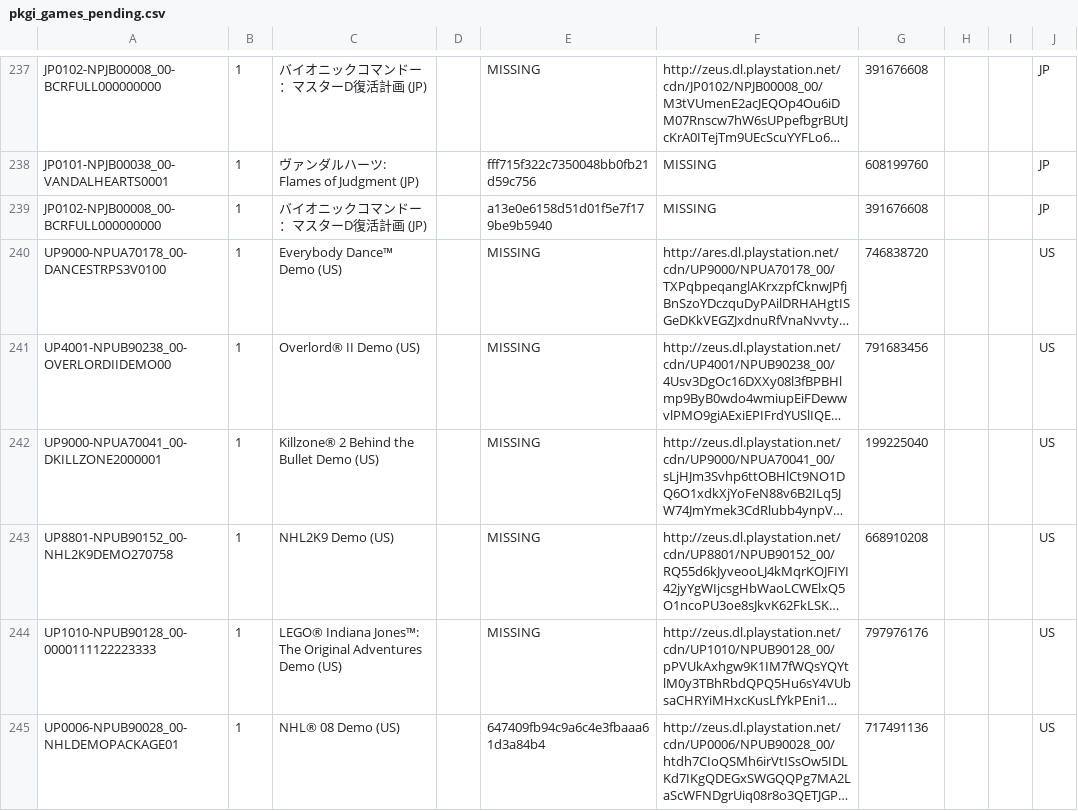
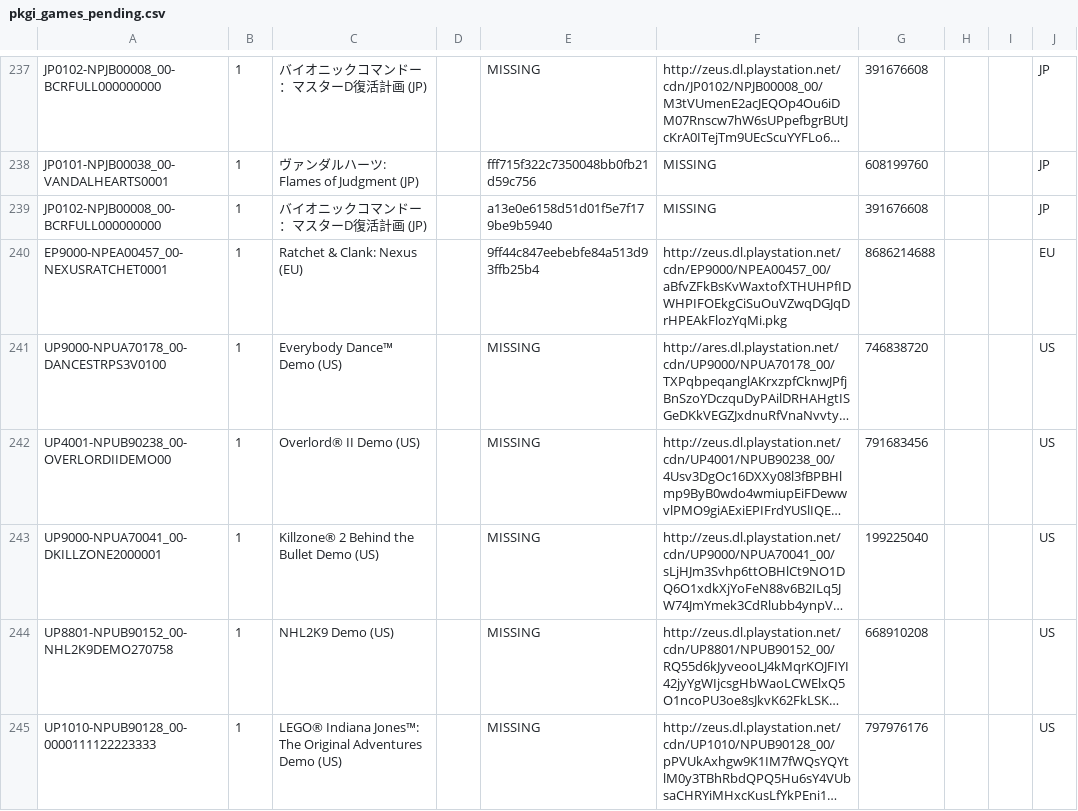
Before and after one commit to jy95/pkgi-ps3-nopaystation, a CSV file: output/pkgi_games_pending.csv, drawn as a sheet; only a part is shown, gaps mark what is left out; the shorter side is filled out with more unchanged rows; long unchanged cells end in …; the diff names each change by its address in the sheet, - before the commit and + after, or states it on an @@ line.

```diff
--- a/output/pkgi_games_pending.csv
+++ b/output/pkgi_games_pending.csv
+row 240: EP9000-NPEA00457_00-NEXUSRATCHET0001 | 1 | Ratchet & Clank: Nexus (EU) |  | 9ff44c847eebebfe84a513d93ffb25b4 | http://zeus.dl.playstation.net/cdn/EP9000/NPEA00457_00/aBfvZFkBsKvWaxtofXTHUHPfIDWHPIFOEkgCiSuOuVZwqDGJqDrHPEAkFlozYqMi.pkg | 8686214688 |  |  | EU
```
Also changed, not shown: input/pending_PS3_GAMES.tsv, 1 other file.
